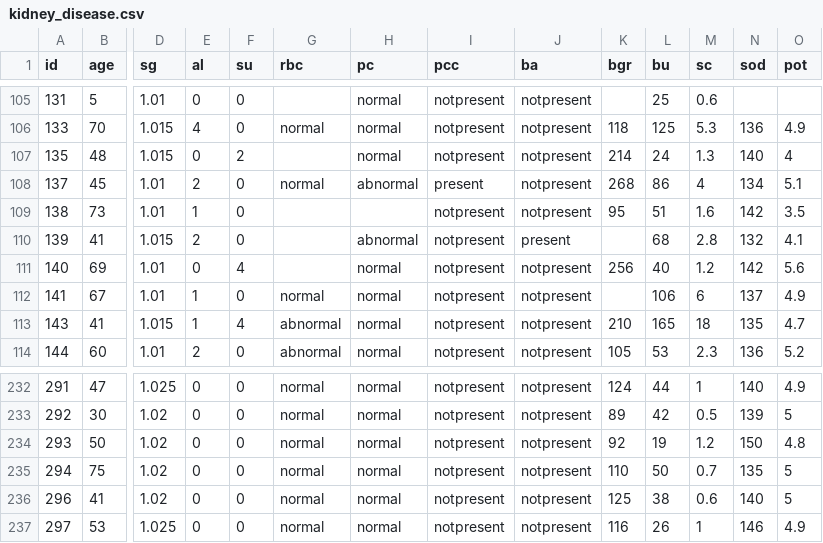
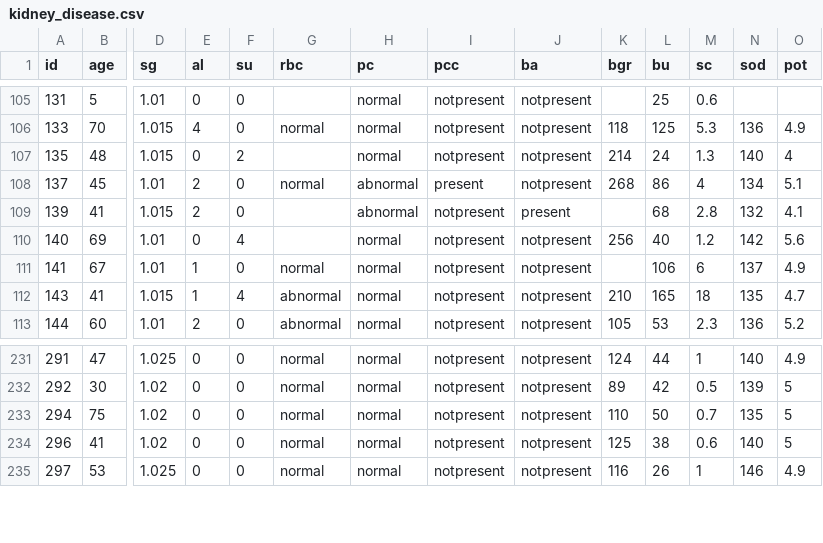
Before and after one commit to apalasa/DataScience, a CSV file: kidney_disease.csv, drawn as a sheet; only a part is shown, gaps mark what is left out; rows hold the shown columns only; the diff names each change by its address in the sheet, - before the commit and + after, or states it on an @@ line.

Commit message:
Add files via upload

```diff
--- a/kidney_disease.csv
+++ b/kidney_disease.csv
-row 109: 138 | 73 | 1.01 | 1 | 0 |  |  | notpresent | notpresent | 95 | 51 | 1.6 | 142 | 3.5
-row 234: 293 | 50 | 1.02 | 0 | 0 | normal | normal | notpresent | notpresent | 92 | 19 | 1.2 | 150 | 4.8
```
